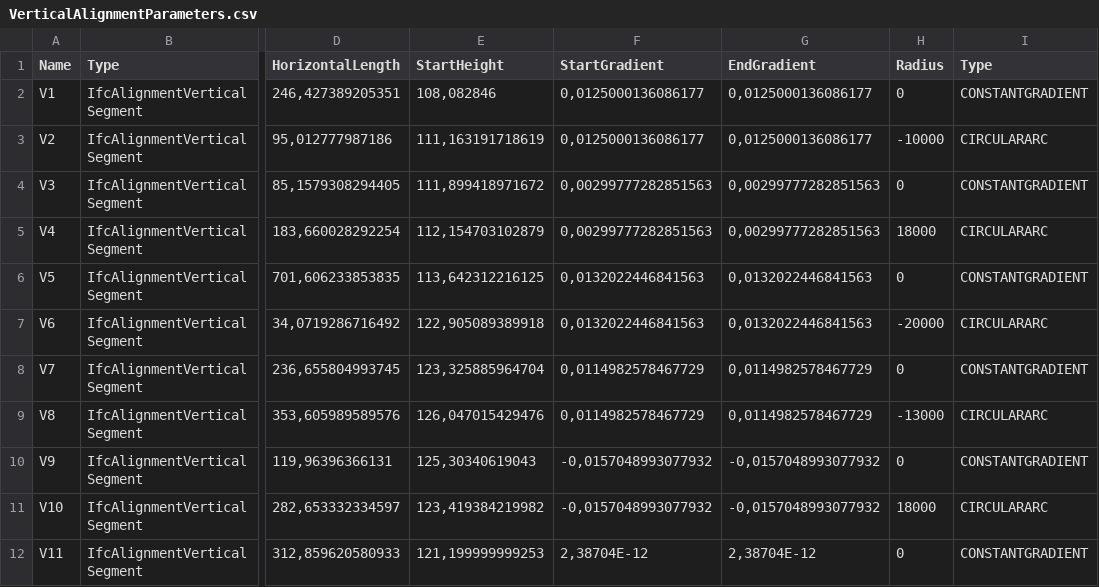
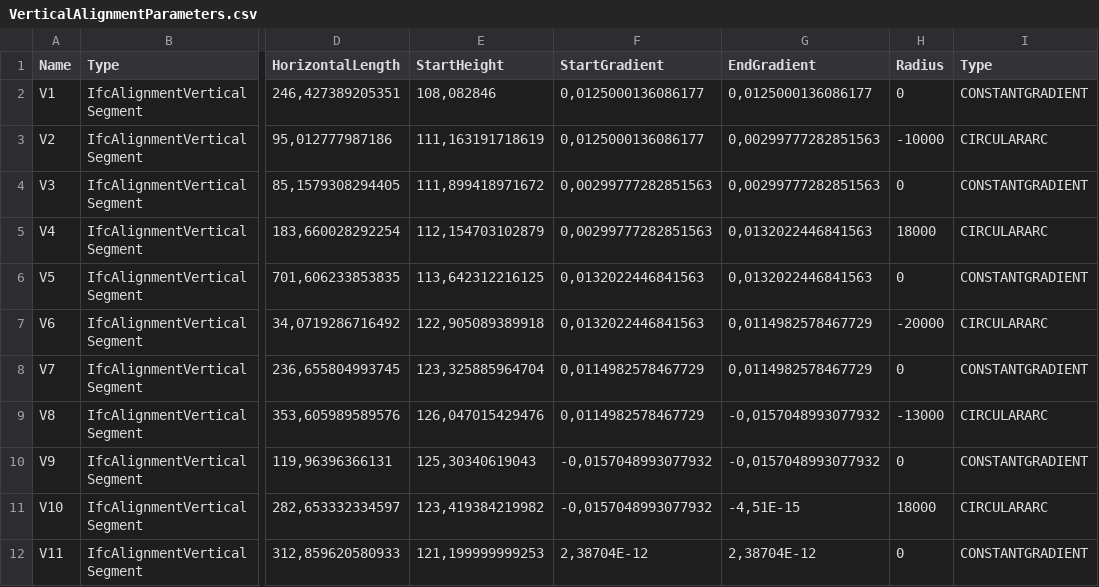
Before and after one commit to bSI-InfraRoom/MVD-Infra-Test-Instructions, a CSV file: E2a-TRST/TSLC/Dataset/VerticalAlignmentParameters.csv, drawn as a sheet; only a part is shown, gaps mark what is left out; the diff names each change by its address in the sheet, - before the commit and + after, or states it on an @@ line.

Commit message:
Updated Geodetic datum and vertical alignment parameters

```diff
--- a/E2a-TRST/TSLC/Dataset/VerticalAlignmentParameters.csv
+++ b/E2a-TRST/TSLC/Dataset/VerticalAlignmentParameters.csv
-G3 (EndGradient): 0,0125000136086177
+G3 (EndGradient): 0,00299777282851563
-G5 (EndGradient): 0,00299777282851563
+G5 (EndGradient): 0,0132022446841563
-G7 (EndGradient): 0,0132022446841563
+G7 (EndGradient): 0,0114982578467729
-G9 (EndGradient): 0,0114982578467729
+G9 (EndGradient): -0,0157048993077932
-G11 (EndGradient): -0,0157048993077932
+G11 (EndGradient): -4,51E-15
```
Also changed, not shown: 1 other file.
